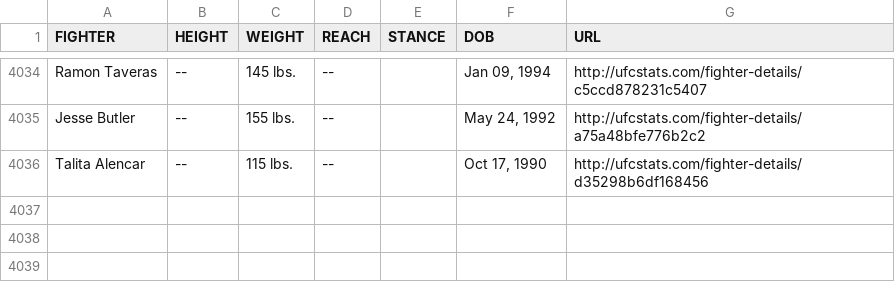
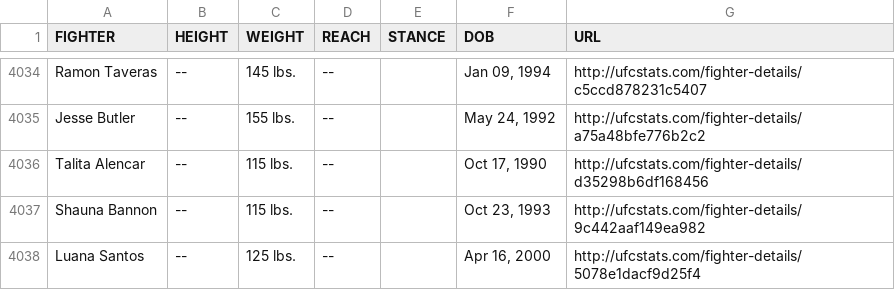
Before and after one commit to YashD5291/UFC-Stats-Scrap, a CSV file: ufc_fighter_tott.csv, drawn as a sheet; only a part is shown, gaps mark what is left out; the diff names each change by its address in the sheet, - before the commit and + after, or states it on an @@ line.

Commit message:
2023-06-08 data refresh

```diff
--- a/ufc_fighter_tott.csv
+++ b/ufc_fighter_tott.csv
+row 4037: Shauna Bannon | -- | 115 lbs. | -- |  | Oct 23, 1993 | http://ufcstats.com/fighter-details/9c442aaf149ea982
+row 4038: Luana Santos | -- | 125 lbs. | -- |  | Apr 16, 2000 | http://ufcstats.com/fighter-details/5078e1dacf9d25f4
```
Also changed, not shown: ufc_fighter_details.csv.
